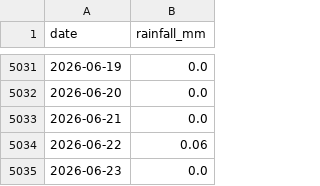
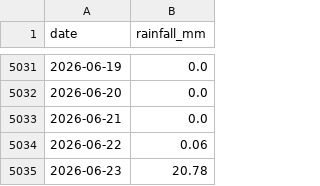
Before and after one commit to Walton-Viking-Scouts/thameswatch-model, a CSV file: data/hogsmill_rain.csv, drawn as a sheet; only a part is shown, gaps mark what is left out.

```diff
--- a/data/hogsmill_rain.csv
+++ b/data/hogsmill_rain.csv
@@ -5034,2 +5034,2 @@ date,rainfall_mm
 2026-06-22,0.06
-2026-06-23,0.0
+2026-06-23,20.78
```
Also changed, not shown: 3 other files.
